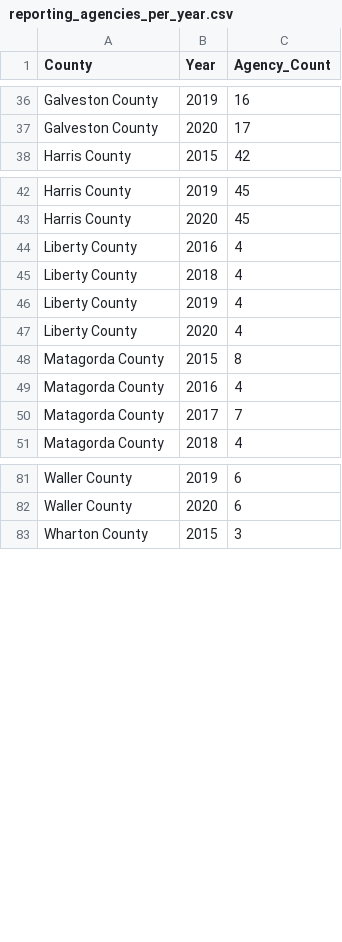
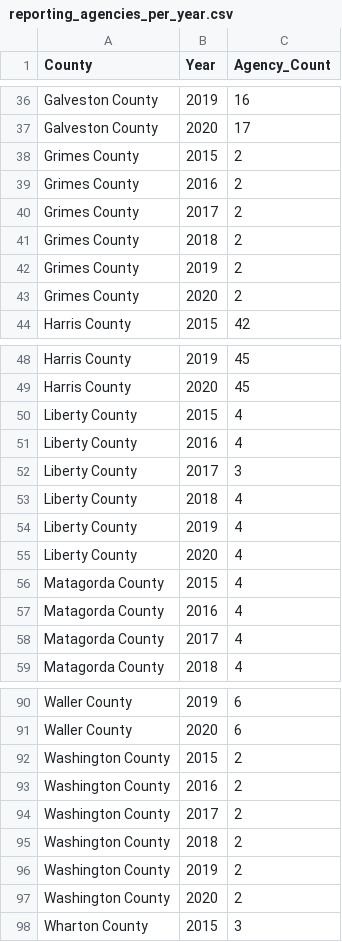
Before and after one commit to MiguelB512/Harris_Crime_Trends, a CSV file: Resources/reporting_agencies_per_year.csv, drawn as a sheet; only a part is shown, gaps mark what is left out; the diff covers the shown part only.

```diff
--- a/Resources/reporting_agencies_per_year.csv
+++ b/Resources/reporting_agencies_per_year.csv
@@ -37,2 +37,8 @@ Galveston County,2019,16
 Galveston County,2020,17
+Grimes County,2015,2
+Grimes County,2016,2
+Grimes County,2017,2
+Grimes County,2018,2
+Grimes County,2019,2
+Grimes County,2020,2
 Harris County,2015,42
@@ -43,3 +49,5 @@ Harris County,2019,45
 Harris County,2020,45
+Liberty County,2015,4
 Liberty County,2016,4
+Liberty County,2017,3
 Liberty County,2018,4
@@ -47,5 +55,5 @@ Liberty County,2019,4
 Liberty County,2020,4
-Matagorda County,2015,8
+Matagorda County,2015,4
 Matagorda County,2016,4
-Matagorda County,2017,7
+Matagorda County,2017,4
 Matagorda County,2018,4
@@ -82,2 +91,8 @@ Waller County,2019,6
 Waller County,2020,6
+Washington County,2015,2
+Washington County,2016,2
+Washington County,2017,2
+Washington County,2018,2
+Washington County,2019,2
+Washington County,2020,2
 Wharton County,2015,3
```
Also changed, not shown: 1 added row and 2 edited cells elsewhere in this file, Resources/Crime_Index_Greater_Houston_Area_2015_2020.csv, Resources/county_summaries_by_year.csv, 5 other files.
